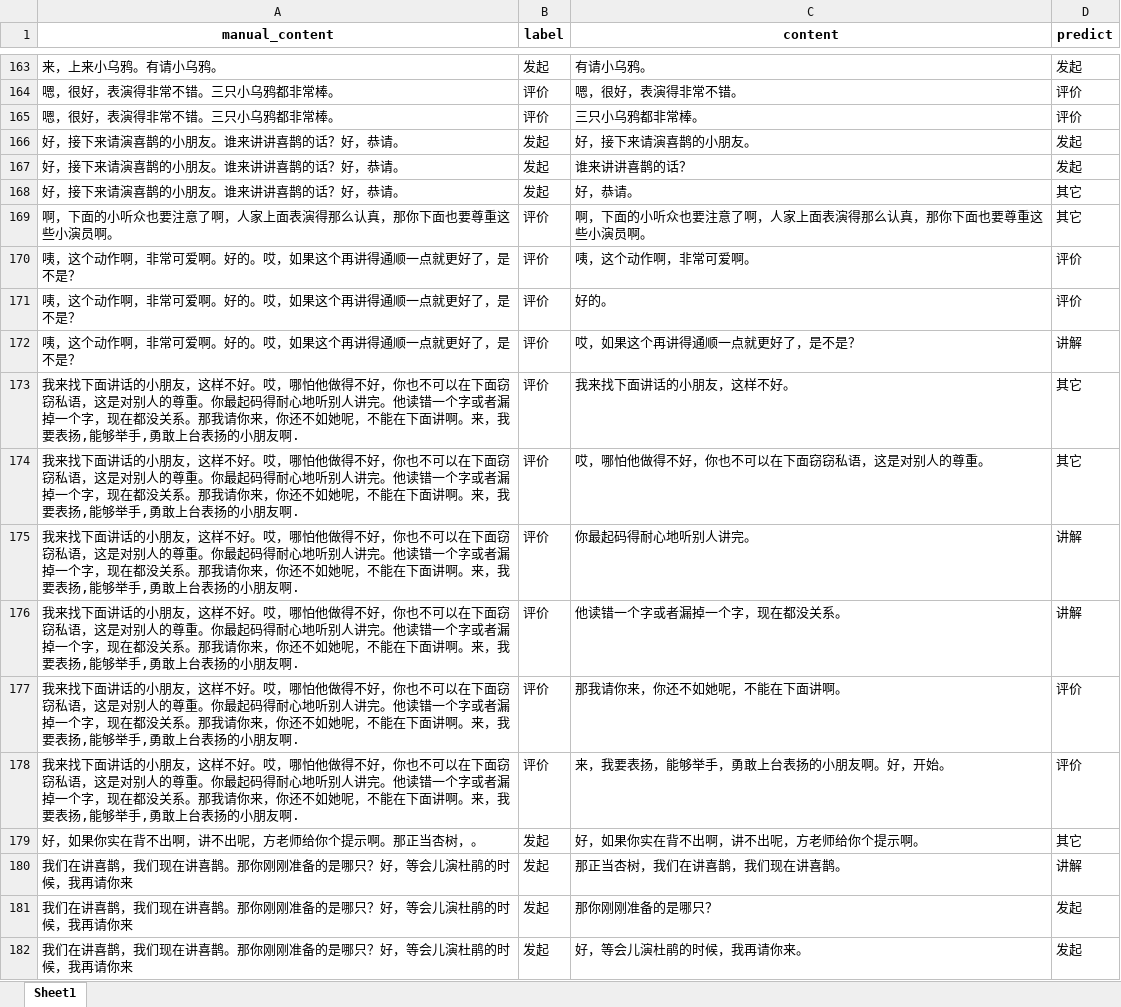
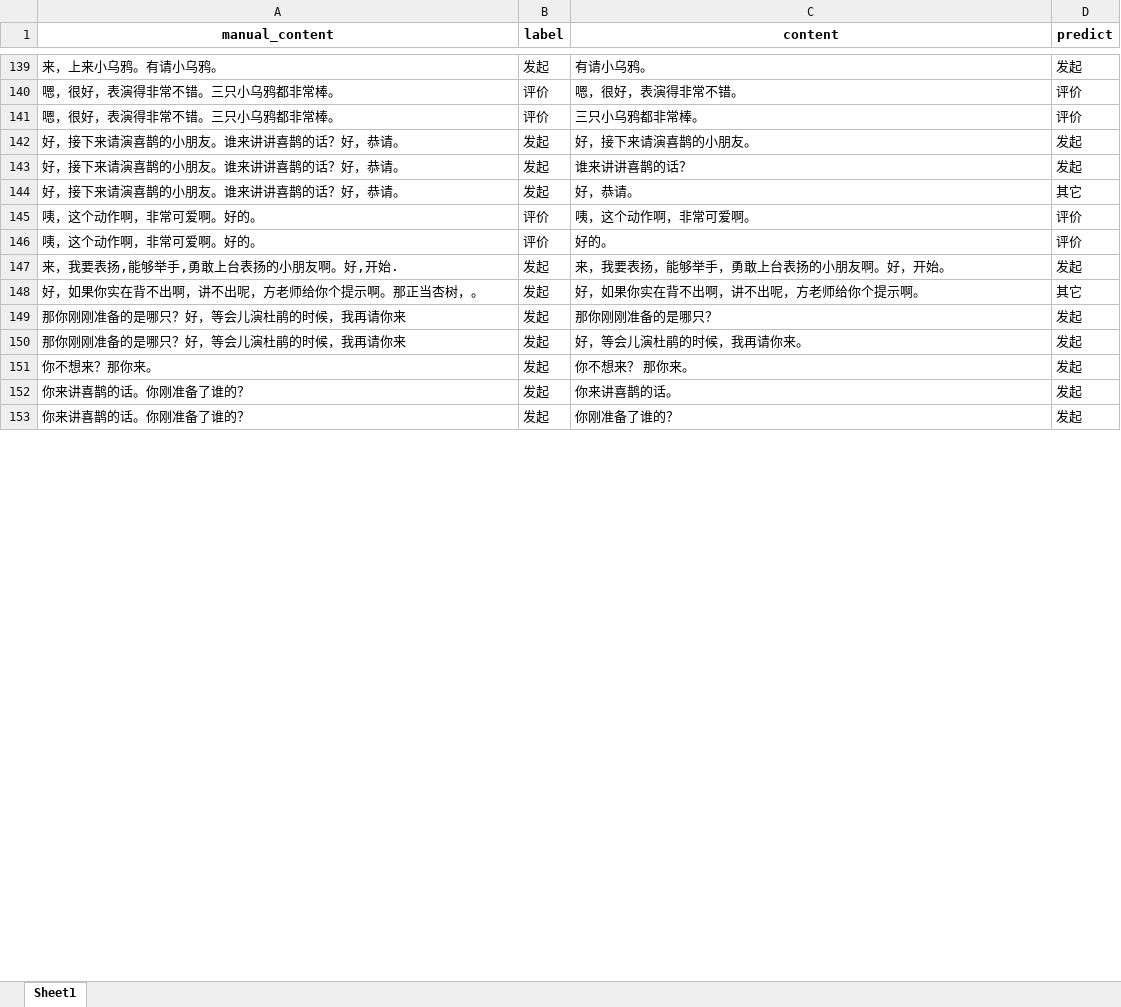
Before and after one commit to yimengmiao/theme_extraction, an Excel workbook: data/gpt4o_predict.xlsx, sheet Sheet1, drawn as a sheet; only a part is shown, gaps mark what is left out; the shorter side is filled out with more unchanged rows; values as stored, in another font and other column widths than the file's, no borders; removed rows and columns are numbered as before the commit, all else as after; the diff covers the shown part only; the diff names each change by its address in the sheet, - before the commit and + after, or states it on an @@ line.

```diff
--- a/data/gpt4o_predict.xlsx (sheet Sheet1)
+++ b/data/gpt4o_predict.xlsx (sheet Sheet1)
-row 169: 啊，下面的小听众也要注意了啊，人家上面表演得那么认真，那你下面也要尊重这些小演员啊。 | 评价 | 啊，下面的小听众也要注意了啊，人家上面表演得那么认真，那你下面也要尊重这些小演员啊。 | 其它
-A145:A146 (manual_content): 咦，这个动作啊，非常可爱啊。好的。哎，如果这个再讲得通顺一点就更好了，是不是？
+A145:A146 (manual_content): 咦，这个动作啊，非常可爱啊。好的。
-row 172: 咦，这个动作啊，非常可爱啊。好的。哎，如果这个再讲得通顺一点就更好了，是不是？ | 评价 | 哎，如果这个再讲得通顺一点就更好了，是不是？ | 讲解
-row 173: 我来找下面讲话的小朋友，这样不好。哎，哪怕他做得不好，你也不可以在下面窃窃私语，这是对别人的尊重。你最起码得耐心地听别人讲完。他读错一个字或者漏掉一个字，现在都没关系。那我请你来，你还不如她呢，不能在下面讲啊。来，我要表扬,能够举手,勇敢上台表扬的小朋友啊. | 评价 | 我来找下面讲话的小朋友，这样不好。 | 其它
-row 174: 我来找下面讲话的小朋友，这样不好。哎，哪怕他做得不好，你也不可以在下面窃窃私语，这是对别人的尊重。你最起码得耐心地听别人讲完。他读错一个字或者漏掉一个字，现在都没关系。那我请你来，你还不如她呢，不能在下面讲啊。来，我要表扬,能够举手,勇敢上台表扬的小朋友啊. | 评价 | 哎，哪怕他做得不好，你也不可以在下面窃窃私语，这是对别人的尊重。 | 其它
-row 175: 我来找下面讲话的小朋友，这样不好。哎，哪怕他做得不好，你也不可以在下面窃窃私语，这是对别人的尊重。你最起码得耐心地听别人讲完。他读错一个字或者漏掉一个字，现在都没关系。那我请你来，你还不如她呢，不能在下面讲啊。来，我要表扬,能够举手,勇敢上台表扬的小朋友啊. | 评价 | 你最起码得耐心地听别人讲完。 | 讲解
-row 176: 我来找下面讲话的小朋友，这样不好。哎，哪怕他做得不好，你也不可以在下面窃窃私语，这是对别人的尊重。你最起码得耐心地听别人讲完。他读错一个字或者漏掉一个字，现在都没关系。那我请你来，你还不如她呢，不能在下面讲啊。来，我要表扬,能够举手,勇敢上台表扬的小朋友啊. | 评价 | 他读错一个字或者漏掉一个字，现在都没关系。 | 讲解
-row 177: 我来找下面讲话的小朋友，这样不好。哎，哪怕他做得不好，你也不可以在下面窃窃私语，这是对别人的尊重。你最起码得耐心地听别人讲完。他读错一个字或者漏掉一个字，现在都没关系。那我请你来，你还不如她呢，不能在下面讲啊。来，我要表扬,能够举手,勇敢上台表扬的小朋友啊. | 评价 | 那我请你来，你还不如她呢，不能在下面讲啊。 | 评价
-A147 (manual_content): 我来找下面讲话的小朋友，这样不好。哎，哪怕他做得不好，你也不可以在下面窃窃私语，这是对别人的尊重。你最起码得耐心地听别人讲完。他读错一个字或者漏掉一个字，现在都没关系。那我请你来，你还不如她呢，不能在下面讲啊。来，我要表扬,能够举手,勇敢上台表扬的小朋友啊.
+A147 (manual_content): 来，我要表扬,能够举手,勇敢上台表扬的小朋友啊。好,开始.
-B147 (label): 评价
+B147 (label): 发起
-D147 (predict): 评价
+D147 (predict): 发起
-row 180: 我们在讲喜鹊，我们现在讲喜鹊。那你刚刚准备的是哪只？好，等会儿演杜鹃的时候，我再请你来 | 发起 | 那正当杏树，我们在讲喜鹊，我们现在讲喜鹊。 | 讲解
-A149:A150 (manual_content): 我们在讲喜鹊，我们现在讲喜鹊。那你刚刚准备的是哪只？好，等会儿演杜鹃的时候，我再请你来
+A149:A150 (manual_content): 那你刚刚准备的是哪只？好，等会儿演杜鹃的时候，我再请你来
```
Also changed, not shown: 67 removed rows and 43 edited cells elsewhere in this sheet, data/726四分类法.xlsx, data/glm4_predict.xlsx, 8 other files.
